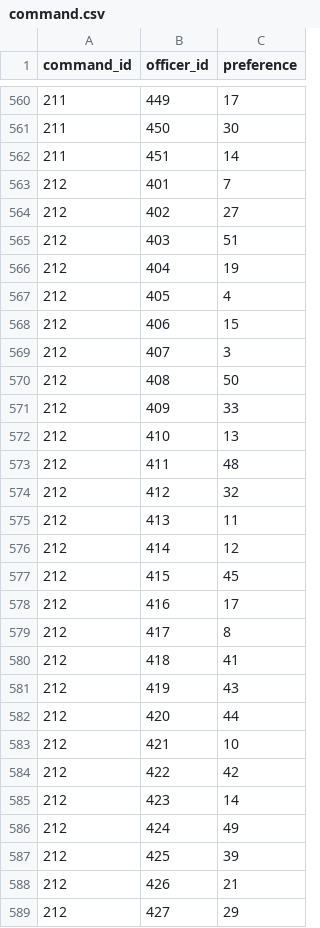
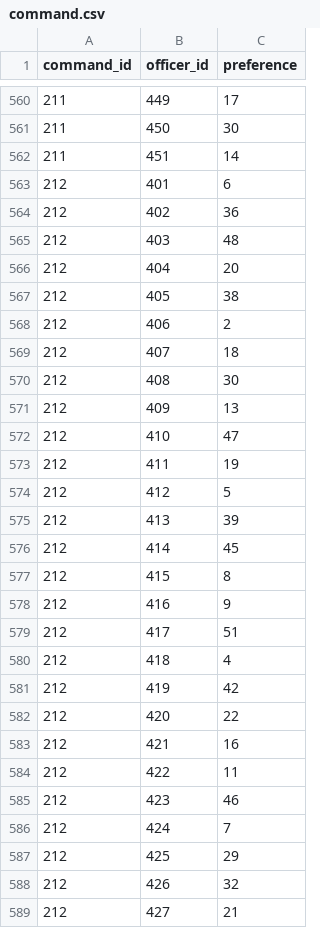
Before and after one commit to OuhscBbmc/usnavy-billets, a CSV file: data-phi-free/derived/command.csv, drawn as a sheet; only a part is shown, gaps mark what is left out; the diff covers the shown part only.

Commit message:
Updated derived data from new data from @rcchilders

```diff
--- a/data-phi-free/derived/command.csv
+++ b/data-phi-free/derived/command.csv
@@ -562,28 +562,28 @@ command_id,officer_id,preference
 211,451,14
-212,401,7
-212,402,27
-212,403,51
-212,404,19
-212,405,4
-212,406,15
-212,407,3
-212,408,50
-212,409,33
-212,410,13
-212,411,48
-212,412,32
-212,413,11
-212,414,12
-212,415,45
-212,416,17
-212,417,8
-212,418,41
-212,419,43
-212,420,44
-212,421,10
-212,422,42
-212,423,14
-212,424,49
-212,425,39
-212,426,21
-212,427,29
+212,401,6
+212,402,36
+212,403,48
+212,404,20
+212,405,38
+212,406,2
+212,407,18
+212,408,30
+212,409,13
+212,410,47
+212,411,19
+212,412,5
+212,413,39
+212,414,45
+212,415,8
+212,416,9
+212,417,51
+212,418,4
+212,419,42
+212,420,22
+212,421,16
+212,422,11
+212,423,46
+212,424,7
+212,425,29
+212,426,32
+212,427,21
```
Also changed, not shown: 173 edited cells elsewhere in this file.
